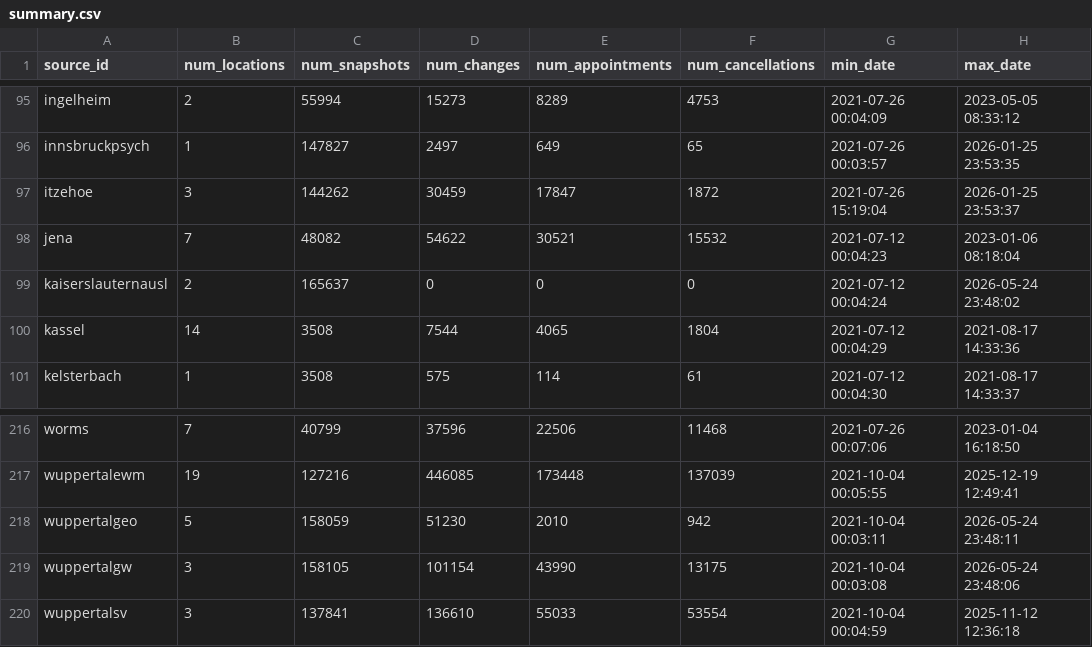
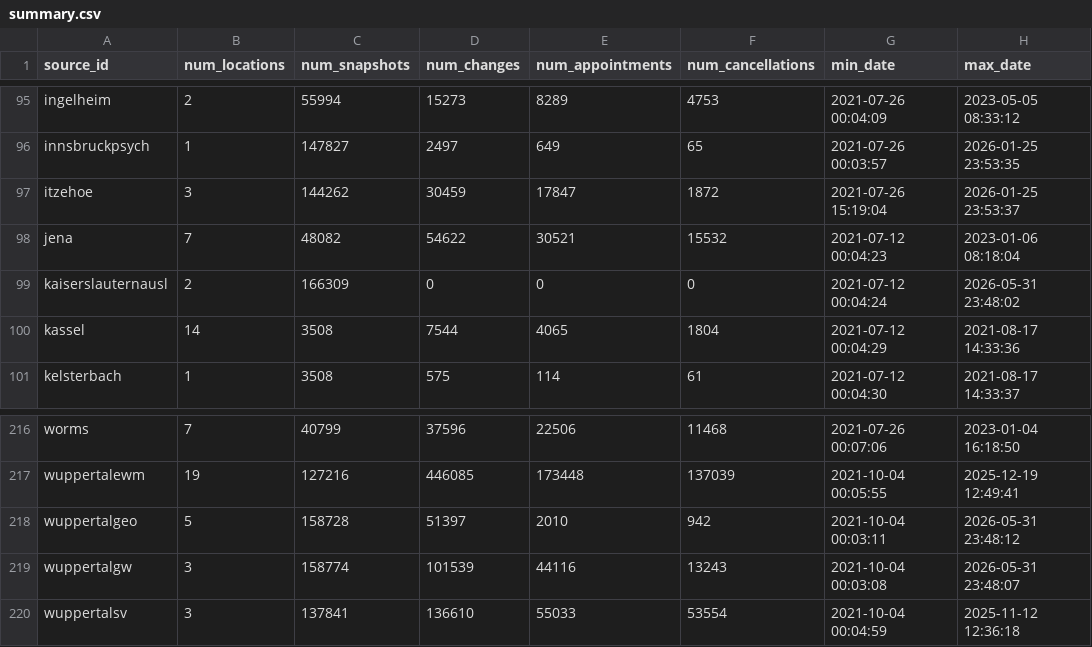
Before and after one commit to defgsus/office-schedule-data, a CSV file: metrics/summary.csv, drawn as a sheet; only a part is shown, gaps mark what is left out; the diff names each change by its address in the sheet, - before the commit and + after, or states it on an @@ line.

```diff
--- a/metrics/summary.csv
+++ b/metrics/summary.csv
-C99 (num_snapshots): 165637
+C99 (num_snapshots): 166309
-H99 (max_date): 2026-05-24 23:48:02
+H99 (max_date): 2026-05-31 23:48:02
-C218 (num_snapshots): 158059
+C218 (num_snapshots): 158728
-D218 (num_changes): 51230
+D218 (num_changes): 51397
-H218 (max_date): 2026-05-24 23:48:11
+H218 (max_date): 2026-05-31 23:48:12
-C219 (num_snapshots): 158105
+C219 (num_snapshots): 158774
-D219 (num_changes): 101154
+D219 (num_changes): 101539
-E219 (num_appointments): 43990
+E219 (num_appointments): 44116
-F219 (num_cancellations): 13175
+F219 (num_cancellations): 13243
-H219 (max_date): 2026-05-24 23:48:06
+H219 (max_date): 2026-05-31 23:48:07
```
Also changed, not shown: 4 other files.
